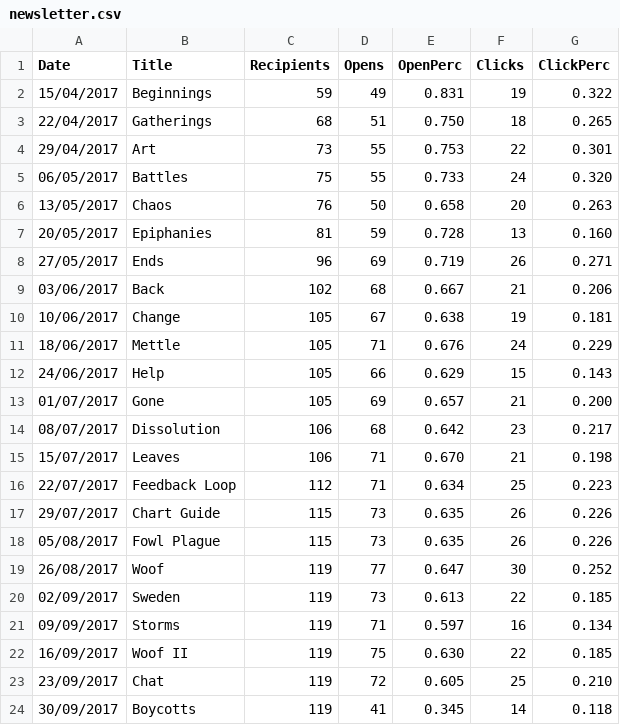
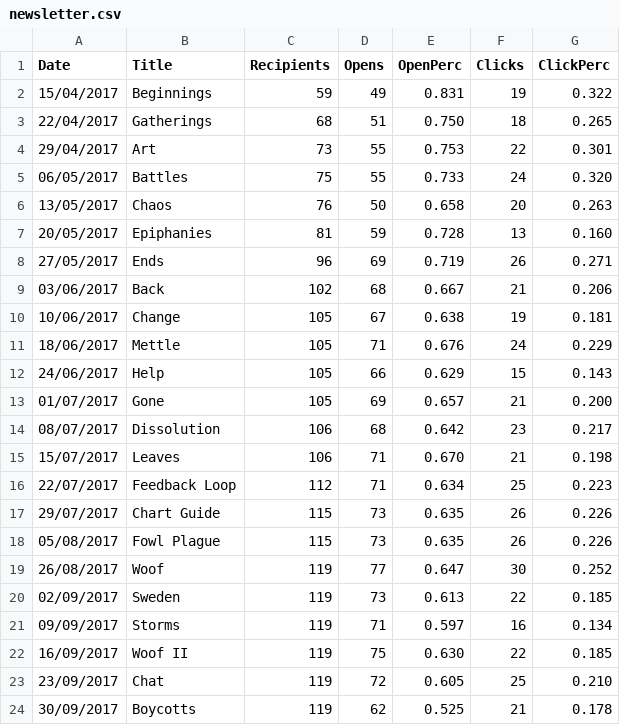
Before and after one commit to duncangeere/newslettervis, a CSV file: newsletter.csv, drawn as a sheet.

Commit message:
New data

```diff
--- a/newsletter.csv
+++ b/newsletter.csv
@@ -23,2 +23,2 @@ Date,Title,Recipients,Opens,OpenPerc,Clicks,ClickPerc
 23/09/2017,Chat,119,72,0.605,25,0.210
-30/09/2017,Boycotts,119,41,0.345,14,0.118
+30/09/2017,Boycotts,119,62,0.525,21,0.178
```
